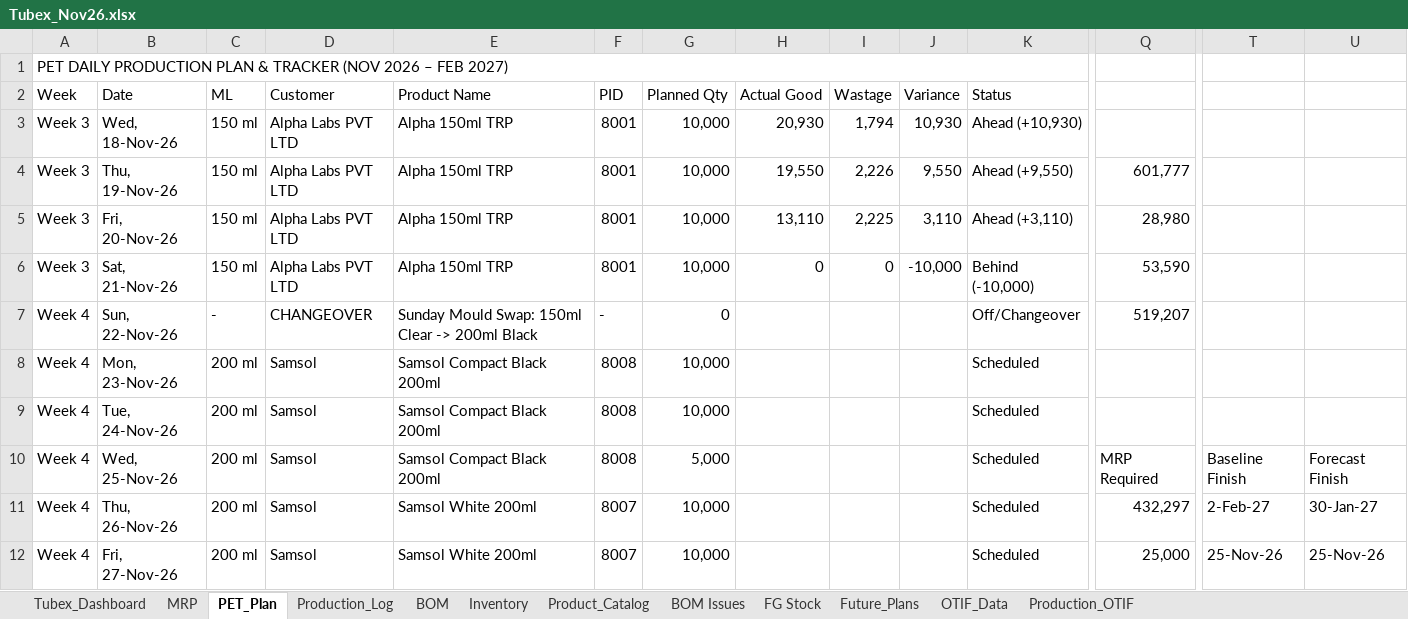
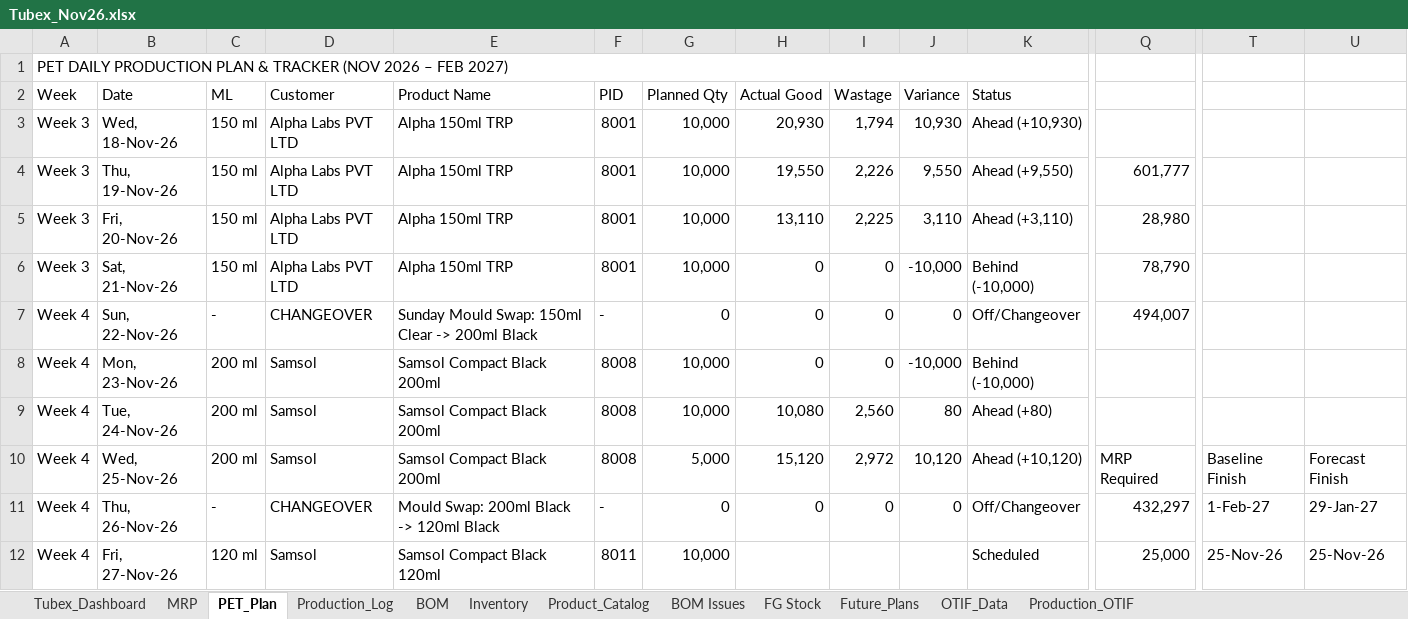
Before and after one commit to ckndr/alpha-containers, an Excel workbook: Tubex_Nov26.xlsx, sheet PET_Plan, drawn as a sheet; only a part is shown, gaps mark what is left out; values as stored, in another font and other column widths than the file's, no cell formats; the diff covers the shown part only; the diff names each change by its address in the sheet, - before the commit and + after, or states it on an @@ line.

```diff
--- a/Tubex_Nov26.xlsx (sheet PET_Plan)
+++ b/Tubex_Nov26.xlsx (sheet PET_Plan)
-Q6: 53,590
+Q6: 78,790
-H7:H8 (Actual Good): (empty)
+H7:H8 (Actual Good): 0
-I7:I8 (Wastage): (empty)
+I7:I8 (Wastage): 0
-J7 (Variance): (empty)
+J7 (Variance): 0
-Q7: 519,207
+Q7: 494,007
-J8 (Variance): (empty)
+J8 (Variance): -10,000
-K8 (Status): Scheduled
+K8 (Status): Behind (-10,000)
-H9 (Actual Good): (empty)
+H9 (Actual Good): 10,080
-I9 (Wastage): (empty)
+I9 (Wastage): 2,560
-J9 (Variance): (empty)
+J9 (Variance): 80
-K9 (Status): Scheduled
+K9 (Status): Ahead (+80)
-H10 (Actual Good): (empty)
+H10 (Actual Good): 15,120
-I10 (Wastage): (empty)
+I10 (Wastage): 2,972
-J10 (Variance): (empty)
+J10 (Variance): 10,120
-K10 (Status): Scheduled
+K10 (Status): Ahead (+10,120)
-C11 (ML): 200 ml
+C11 (ML): -
-D11 (Customer): Samsol
+D11 (Customer): CHANGEOVER
-E11 (Product Name): Samsol White 200ml
+E11 (Product Name): Mould Swap: 200ml Black -> 120ml Black
-F11 (PID): 8007
+F11 (PID): -
-G11 (Planned Qty): 10,000
+G11 (Planned Qty): 0
-H11 (Actual Good): (empty)
+H11 (Actual Good): 0
-I11 (Wastage): (empty)
+I11 (Wastage): 0
-J11 (Variance): (empty)
+J11 (Variance): 0
-K11 (Status): Scheduled
+K11 (Status): Off/Changeover
-T11: 2-Feb-27
+T11: 1-Feb-27
-U11: 30-Jan-27
+U11: 29-Jan-27
-C12 (ML): 200 ml
+C12 (ML): 120 ml
-E12 (Product Name): Samsol White 200ml
+E12 (Product Name): Samsol Compact Black 120ml
-F12 (PID): 8007
+F12 (PID): 8011
```
Also changed, not shown: 1 added row, 2 removed rows and 179 edited cells elsewhere in this sheet, sheet Production_Log, sheet Product_Catalog, sheet Tubex_Dashboard, sheet MRP, sheet FG Stock, sheet Inventory, cell formats, formulas that keep their value, hidden cells, 5 other files.
